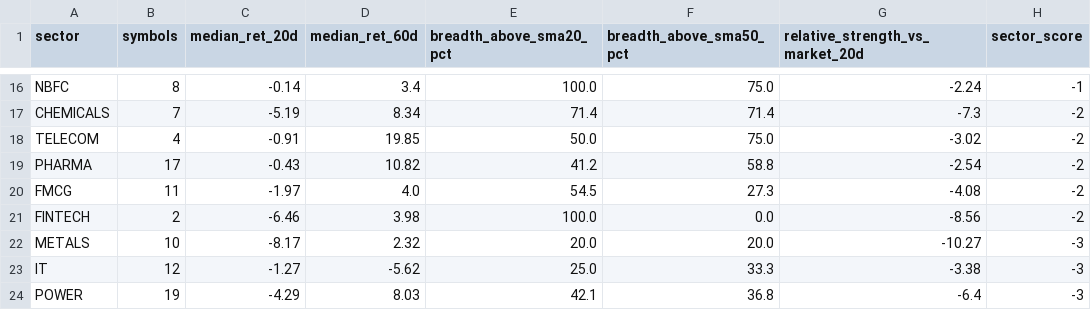
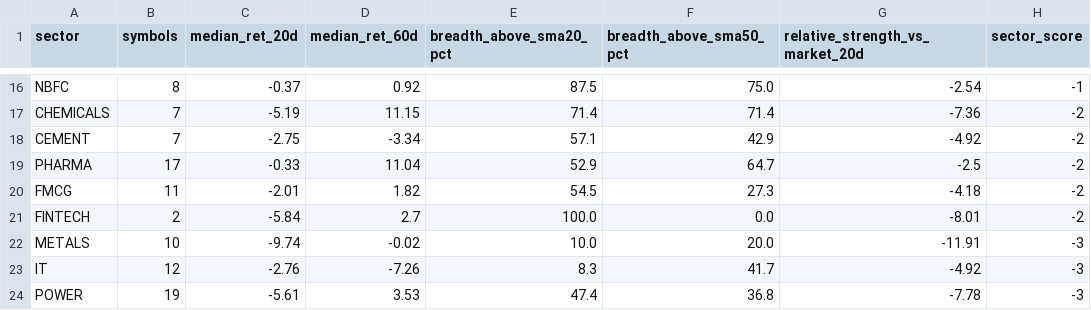
Before and after one commit to abhishekb1991/Swingtradingapp, a CSV file: sector_snapshot.csv, drawn as a sheet; only a part is shown, gaps mark what is left out; removed rows and columns are numbered as before the commit, all else as after; the diff covers the shown part only; the diff names each change by its address in the sheet, - before the commit and + after, or states it on an @@ line.

```diff
--- a/sector_snapshot.csv
+++ b/sector_snapshot.csv
-C16 (median_ret_20d): -0.14
+C16 (median_ret_20d): -0.37
-D16 (median_ret_60d): 3.4
+D16 (median_ret_60d): 0.92
-E16 (breadth_above_sma20_pct): 100.0
+E16 (breadth_above_sma20_pct): 87.5
-G16 (relative_strength_vs_market_20d): -2.24
+G16 (relative_strength_vs_market_20d): -2.54
-D17 (median_ret_60d): 8.34
+D17 (median_ret_60d): 11.15
-G17 (relative_strength_vs_market_20d): -7.3
+G17 (relative_strength_vs_market_20d): -7.36
-row 18: TELECOM | 4 | -0.91 | 19.85 | 50.0 | 75.0 | -3.02 | -2
+row 18: CEMENT | 7 | -2.75 | -3.34 | 57.1 | 42.9 | -4.92 | -2
-C19 (median_ret_20d): -0.43
+C19 (median_ret_20d): -0.33
-D19 (median_ret_60d): 10.82
+D19 (median_ret_60d): 11.04
-E19 (breadth_above_sma20_pct): 41.2
+E19 (breadth_above_sma20_pct): 52.9
-F19 (breadth_above_sma50_pct): 58.8
+F19 (breadth_above_sma50_pct): 64.7
-G19 (relative_strength_vs_market_20d): -2.54
+G19 (relative_strength_vs_market_20d): -2.5
-C20 (median_ret_20d): -1.97
+C20 (median_ret_20d): -2.01
-D20 (median_ret_60d): 4.0
+D20 (median_ret_60d): 1.82
-G20 (relative_strength_vs_market_20d): -4.08
+G20 (relative_strength_vs_market_20d): -4.18
-C21 (median_ret_20d): -6.46
+C21 (median_ret_20d): -5.84
-D21 (median_ret_60d): 3.98
+D21 (median_ret_60d): 2.7
-G21 (relative_strength_vs_market_20d): -8.56
+G21 (relative_strength_vs_market_20d): -8.01
-C22 (median_ret_20d): -8.17
+C22 (median_ret_20d): -9.74
-D22 (median_ret_60d): 2.32
+D22 (median_ret_60d): -0.02
-E22 (breadth_above_sma20_pct): 20.0
+E22 (breadth_above_sma20_pct): 10.0
-G22 (relative_strength_vs_market_20d): -10.27
+G22 (relative_strength_vs_market_20d): -11.91
-C23 (median_ret_20d): -1.27
+C23 (median_ret_20d): -2.76
-D23 (median_ret_60d): -5.62
+D23 (median_ret_60d): -7.26
-E23 (breadth_above_sma20_pct): 25.0
+E23 (breadth_above_sma20_pct): 8.3
-F23 (breadth_above_sma50_pct): 33.3
+F23 (breadth_above_sma50_pct): 41.7
-G23 (relative_strength_vs_market_20d): -3.38
+G23 (relative_strength_vs_market_20d): -4.92
-C24 (median_ret_20d): -4.29
+C24 (median_ret_20d): -5.61
-D24 (median_ret_60d): 8.03
+D24 (median_ret_60d): 3.53
-E24 (breadth_above_sma20_pct): 42.1
+E24 (breadth_above_sma20_pct): 47.4
-G24 (relative_strength_vs_market_20d): -6.4
+G24 (relative_strength_vs_market_20d): -7.78
```
Also changed, not shown: 7 added rows, 7 removed rows and 27 edited cells elsewhere in this file, macro_snapshot.csv, 3 other files.
